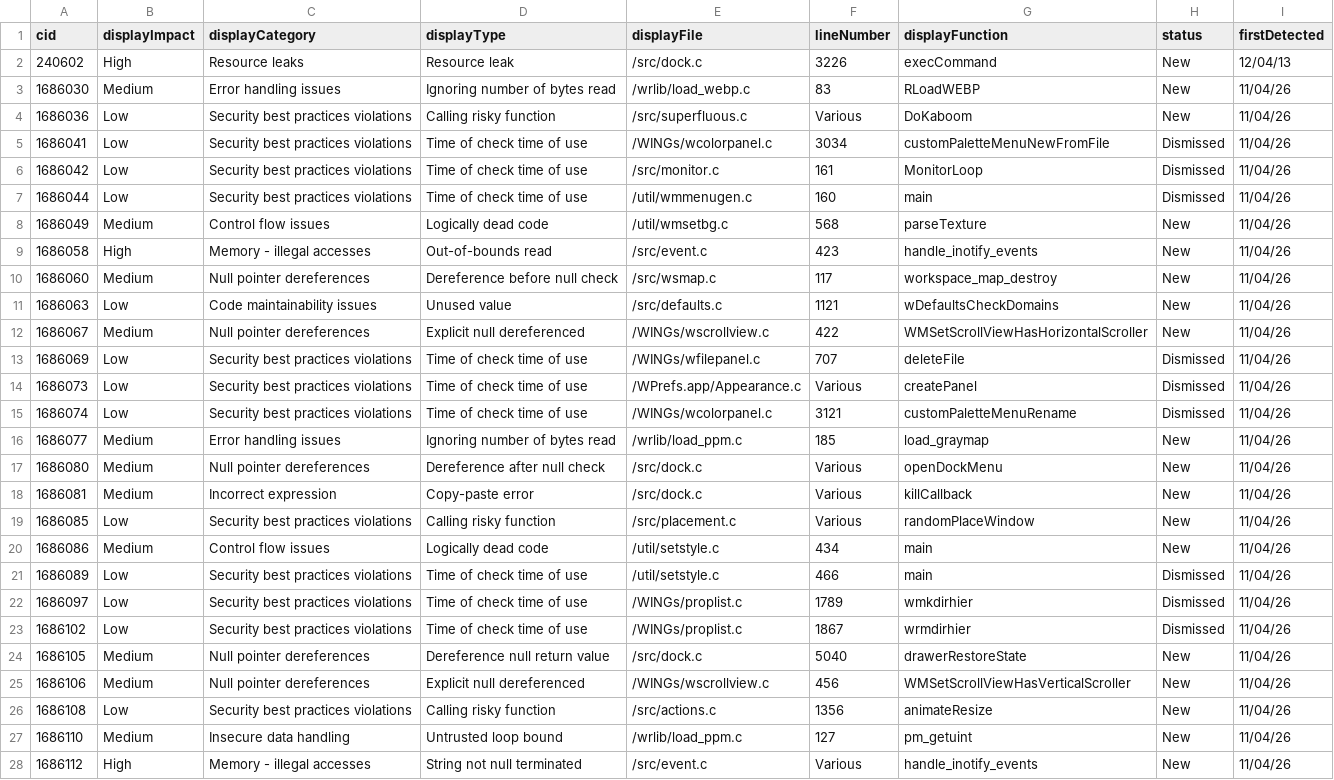
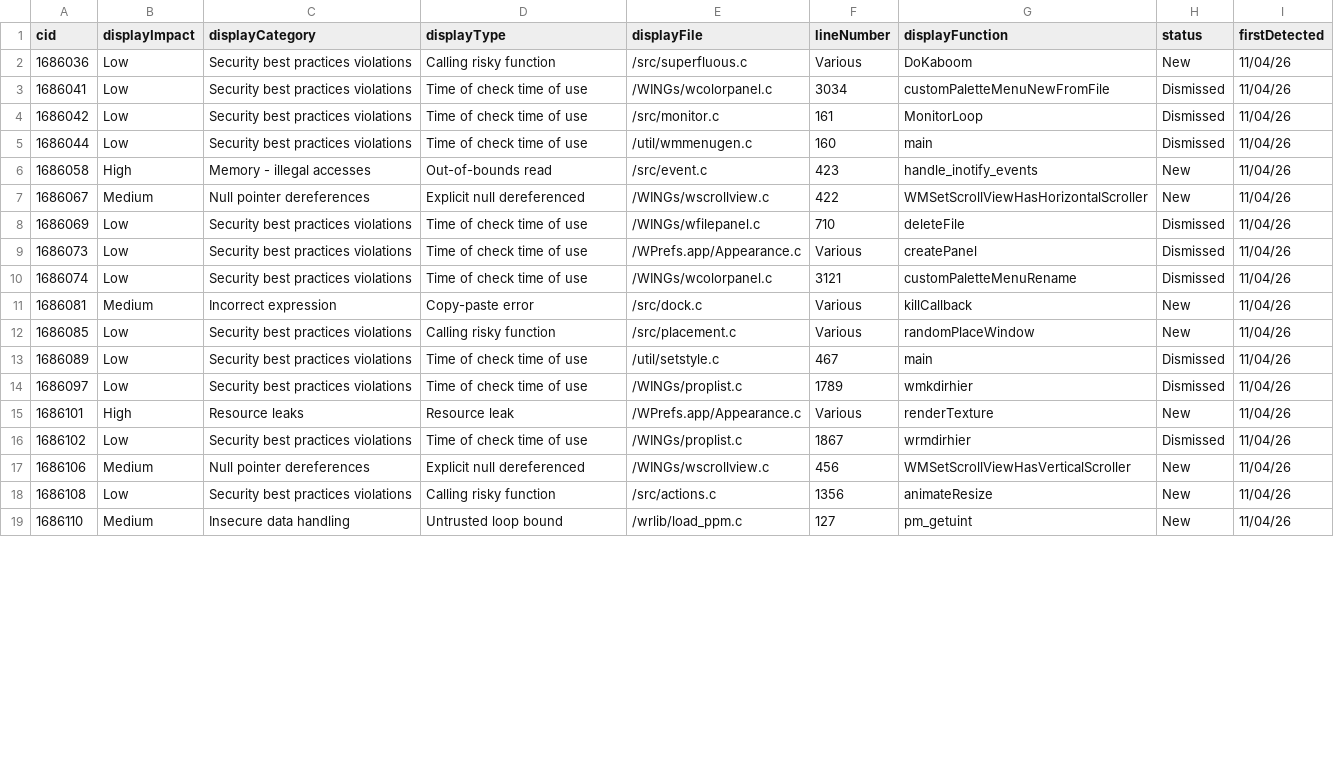
Before and after one commit to Gelma/wmaker, a CSV file: CoverityReport/coverity_defects.csv, drawn as a sheet; only a part is shown; the diff covers the shown part only.

Commit message:
Update Coverity scan

```diff
--- a/CoverityReport/coverity_defects.csv
+++ b/CoverityReport/coverity_defects.csv
@@ -1,4 +1,2 @@
 cid,displayImpact,displayCategory,displayType,displayFile,lineNumber,displayFunction,status,firstDetected
-240602,High,Resource leaks,Resource leak,/src/dock.c,3226,execCommand,New,12/04/13
-1686030,Medium,Error handling issues,Ignoring number of bytes read,/wrlib/load_webp.c,83,RLoadWEBP,New,11/04/26
 1686036,Low,Security best practices violations,Calling risky function,/src/superfluous.c,Various,DoKaboom,New,11/04/26
@@ -7,19 +5,13 @@ cid,displayImpact,displayCategory,displayType,displayFile,lineNumber,displayFunc
 1686044,Low,Security best practices violations,Time of check time of use,/util/wmmenugen.c,160,main,Dismissed,11/04/26
-1686049,Medium,Control flow issues,Logically dead code,/util/wmsetbg.c,568,parseTexture,New,11/04/26
 1686058,High,Memory - illegal accesses,Out-of-bounds read,/src/event.c,423,handle_inotify_events,New,11/04/26
-1686060,Medium,Null pointer dereferences,Dereference before null check,/src/wsmap.c,117,workspace_map_destroy,New,11/04/26
-1686063,Low,Code maintainability issues,Unused value,/src/defaults.c,1121,wDefaultsCheckDomains,New,11/04/26
 1686067,Medium,Null pointer dereferences,Explicit null dereferenced,/WINGs/wscrollview.c,422,WMSetScrollViewHasHorizontalScroller,New,11/04/26
-1686069,Low,Security best practices violations,Time of check time of use,/WINGs/wfilepanel.c,707,deleteFile,Dismissed,11/04/26
+1686069,Low,Security best practices violations,Time of check time of use,/WINGs/wfilepanel.c,710,deleteFile,Dismissed,11/04/26
 1686073,Low,Security best practices violations,Time of check time of use,/WPrefs.app/Appearance.c,Various,createPanel,Dismissed,11/04/26
 1686074,Low,Security best practices violations,Time of check time of use,/WINGs/wcolorpanel.c,3121,customPaletteMenuRename,Dismissed,11/04/26
-1686077,Medium,Error handling issues,Ignoring number of bytes read,/wrlib/load_ppm.c,185,load_graymap,New,11/04/26
-1686080,Medium,Null pointer dereferences,Dereference after null check,/src/dock.c,Various,openDockMenu,New,11/04/26
 1686081,Medium,Incorrect expression,Copy-paste error,/src/dock.c,Various,killCallback,New,11/04/26
 1686085,Low,Security best practices violations,Calling risky function,/src/placement.c,Various,randomPlaceWindow,New,11/04/26
-1686086,Medium,Control flow issues,Logically dead code,/util/setstyle.c,434,main,New,11/04/26
-1686089,Low,Security best practices violations,Time of check time of use,/util/setstyle.c,466,main,Dismissed,11/04/26
+1686089,Low,Security best practices violations,Time of check time of use,/util/setstyle.c,467,main,Dismissed,11/04/26
 1686097,Low,Security best practices violations,Time of check time of use,/WINGs/proplist.c,1789,wmkdirhier,Dismissed,11/04/26
+1686101,High,Resource leaks,Resource leak,/WPrefs.app/Appearance.c,Various,renderTexture,New,11/04/26
 1686102,Low,Security best practices violations,Time of check time of use,/WINGs/proplist.c,1867,wrmdirhier,Dismissed,11/04/26
-1686105,Medium,Null pointer dereferences,Dereference null return value,/src/dock.c,5040,drawerRestoreState,New,11/04/26
 1686106,Medium,Null pointer dereferences,Explicit null dereferenced,/WINGs/wscrollview.c,456,WMSetScrollViewHasVerticalScroller,New,11/04/26
@@ -27,2 +19 @@ cid,displayImpact,displayCategory,displayType,displayFile,lineNumber,displayFunc
 1686110,Medium,Insecure data handling,Untrusted loop bound,/wrlib/load_ppm.c,127,pm_getuint,New,11/04/26
-1686112,High,Memory - illegal accesses,String not null terminated,/src/event.c,Various,handle_inotify_events,New,11/04/26
```
Also changed, not shown: 8 removed rows and 4 edited cells elsewhere in this file, 27 other files.
